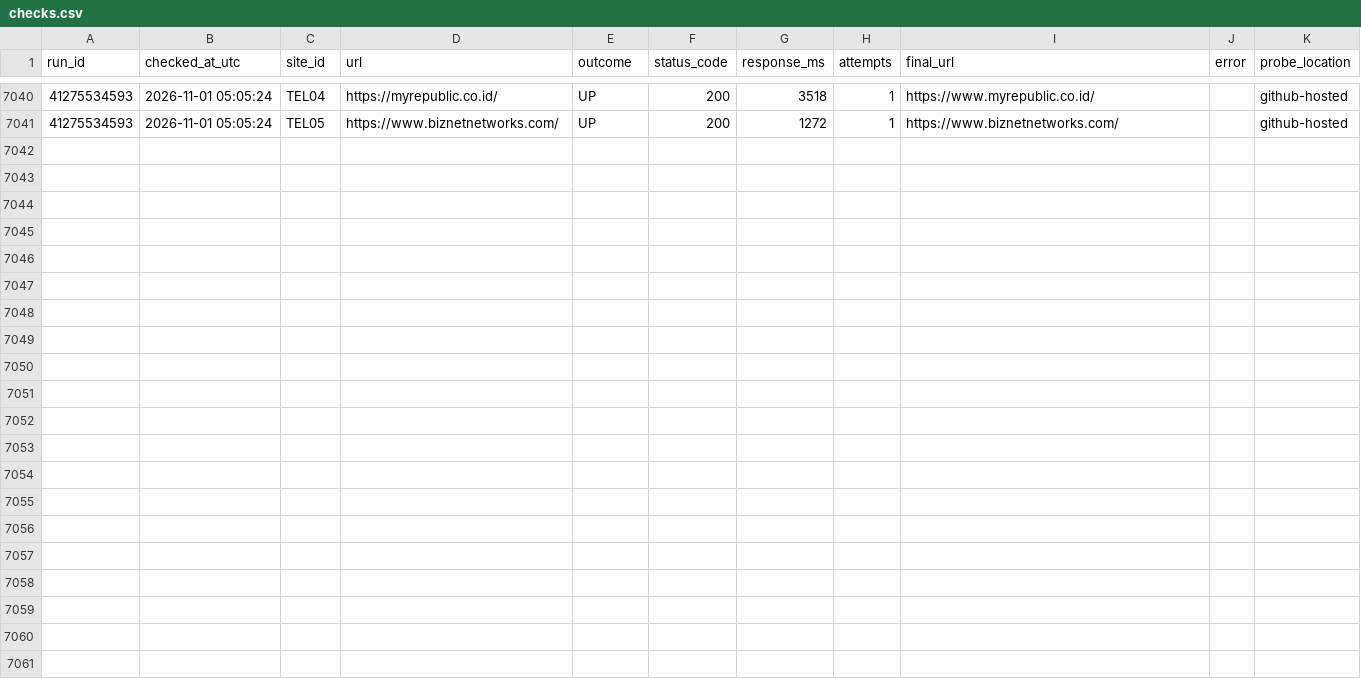
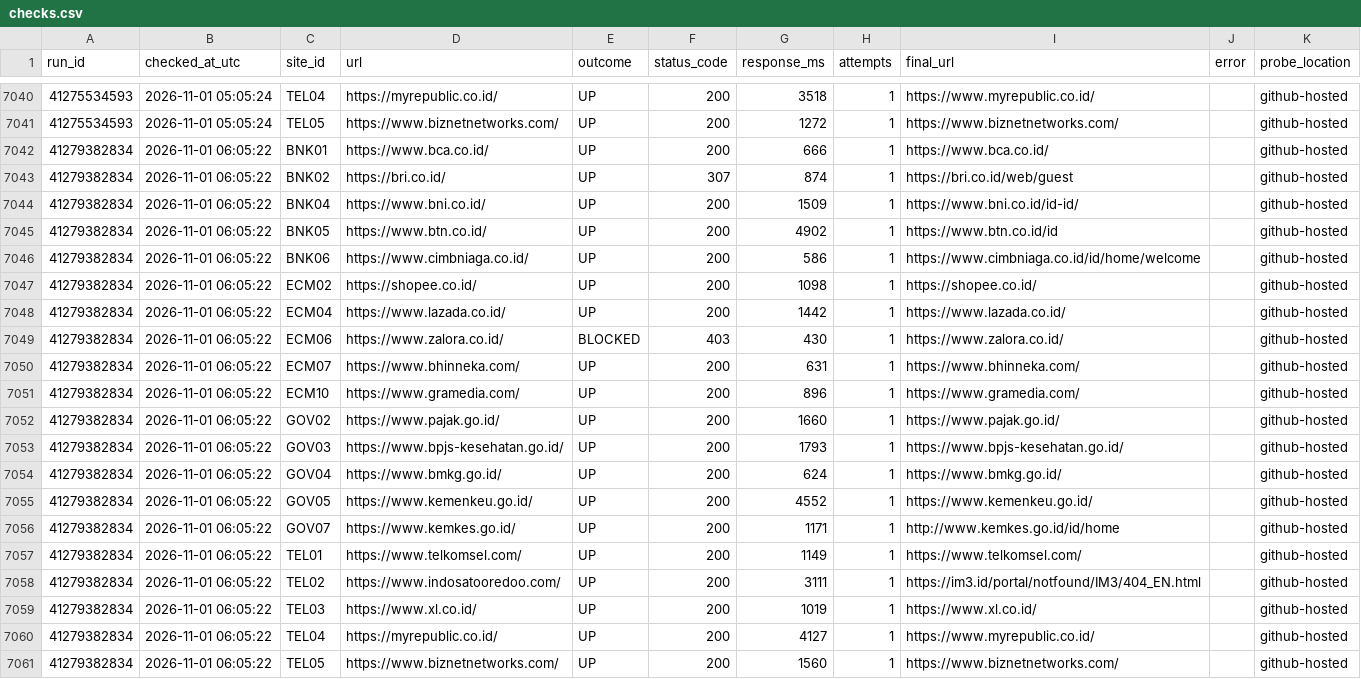
Before and after one commit to auliarahman-data/uptime-sla-monitor, a CSV file: data/checks.csv, drawn as a sheet; only a part is shown, gaps mark what is left out.

```diff
--- a/data/checks.csv
+++ b/data/checks.csv
@@ -7041 +7041,21 @@ run_id,checked_at_utc,site_id,url,outcome,status_code,response_ms,attempts,final
 41275534593,2026-11-01 05:05:24,TEL05,https://www.biznetnetworks.com/,UP,200,1272,1,https://www.biznetnetworks.com/,,github-hosted
+41279382834,2026-11-01 06:05:22,BNK01,https://www.bca.co.id/,UP,200,666,1,https://www.bca.co.id/,,github-hosted
+41279382834,2026-11-01 06:05:22,BNK02,https://bri.co.id/,UP,307,874,1,https://bri.co.id/web/guest,,github-hosted
+41279382834,2026-11-01 06:05:22,BNK04,https://www.bni.co.id/,UP,200,1509,1,https://www.bni.co.id/id-id/,,github-hosted
+41279382834,2026-11-01 06:05:22,BNK05,https://www.btn.co.id/,UP,200,4902,1,https://www.btn.co.id/id,,github-hosted
+41279382834,2026-11-01 06:05:22,BNK06,https://www.cimbniaga.co.id/,UP,200,586,1,https://www.cimbniaga.co.id/id/home/welcome,,github-hosted
+41279382834,2026-11-01 06:05:22,ECM02,https://shopee.co.id/,UP,200,1098,1,https://shopee.co.id/,,github-hosted
+41279382834,2026-11-01 06:05:22,ECM04,https://www.lazada.co.id/,UP,200,1442,1,https://www.lazada.co.id/,,github-hosted
+41279382834,2026-11-01 06:05:22,ECM06,https://www.zalora.co.id/,BLOCKED,403,430,1,https://www.zalora.co.id/,,github-hosted
+41279382834,2026-11-01 06:05:22,ECM07,https://www.bhinneka.com/,UP,200,631,1,https://www.bhinneka.com/,,github-hosted
+41279382834,2026-11-01 06:05:22,ECM10,https://www.gramedia.com/,UP,200,896,1,https://www.gramedia.com/,,github-hosted
+41279382834,2026-11-01 06:05:22,GOV02,https://www.pajak.go.id/,UP,200,1660,1,https://www.pajak.go.id/,,github-hosted
+41279382834,2026-11-01 06:05:22,GOV03,https://www.bpjs-kesehatan.go.id/,UP,200,1793,1,https://www.bpjs-kesehatan.go.id/,,github-hosted
+41279382834,2026-11-01 06:05:22,GOV04,https://www.bmkg.go.id/,UP,200,624,1,https://www.bmkg.go.id/,,github-hosted
+41279382834,2026-11-01 06:05:22,GOV05,https://www.kemenkeu.go.id/,UP,200,4552,1,https://www.kemenkeu.go.id/,,github-hosted
+41279382834,2026-11-01 06:05:22,GOV07,https://www.kemkes.go.id/,UP,200,1171,1,http://www.kemkes.go.id/id/home,,github-hosted
+41279382834,2026-11-01 06:05:22,TEL01,https://www.telkomsel.com/,UP,200,1149,1,https://www.telkomsel.com/,,github-hosted
+41279382834,2026-11-01 06:05:22,TEL02,https://www.indosatooredoo.com/,UP,200,3111,1,https://im3.id/portal/notfound/IM3/404_EN.html,,github-hosted
+41279382834,2026-11-01 06:05:22,TEL03,https://www.xl.co.id/,UP,200,1019,1,https://www.xl.co.id/,,github-hosted
+41279382834,2026-11-01 06:05:22,TEL04,https://myrepublic.co.id/,UP,200,4127,1,https://www.myrepublic.co.id/,,github-hosted
+41279382834,2026-11-01 06:05:22,TEL05,https://www.biznetnetworks.com/,UP,200,1560,1,https://www.biznetnetworks.com/,,github-hosted
```
